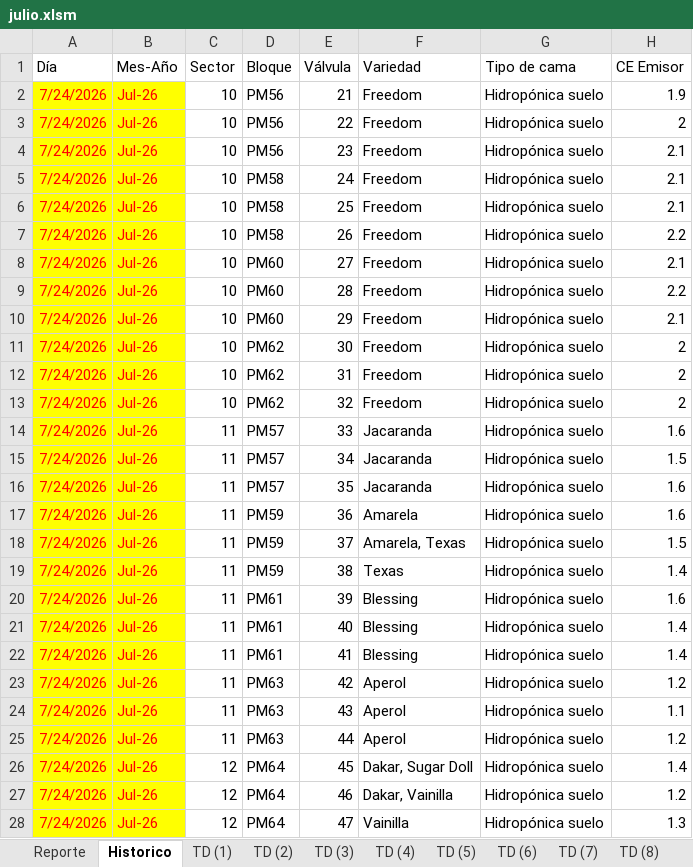
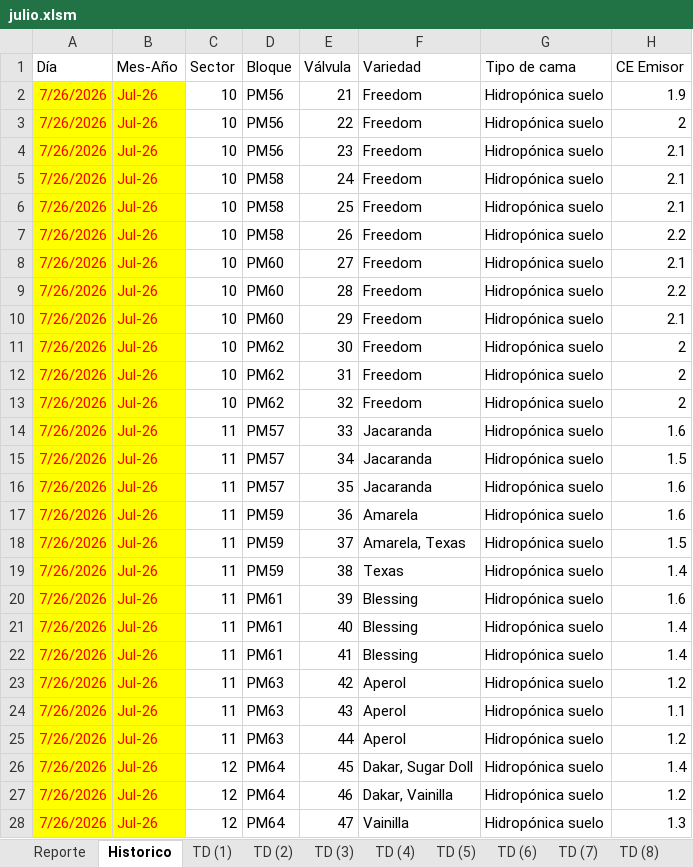
Before and after one commit to floreseltandilpm-creator/Primavera-Rosa, an Excel workbook: julio.xlsm, sheet Historico, drawn as a sheet; only a part is shown; values as stored, in another font and other column widths than the file's, no borders; table styles not drawn; the diff covers the shown part only; the diff names each change by its address in the sheet, - before the commit and + after, or states it on an @@ line.

```diff
--- a/julio.xlsm (sheet Historico)
+++ b/julio.xlsm (sheet Historico)
-A2:A28 (Día): 7/24/2026
+A2:A28 (Día): 7/26/2026
```
Also changed, not shown: 53 added rows and 26 edited cells elsewhere in this sheet, sheet Reporte, sheet TD (16), sheet TD (2), sheet TD (8), sheet TD (38), sheet TD (17), 48 more sheets.
